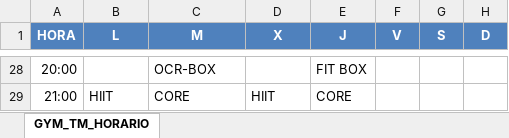
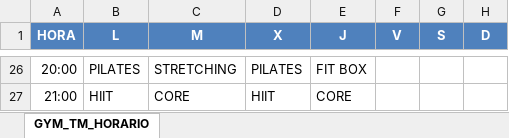
Before and after one commit to pedrocorma/Automatic-gym-class-booking, an Excel workbook: GYM_TM_HORARIO.xlsx, sheet GYM_TM_HORARIO, drawn as a sheet; only a part is shown, gaps mark what is left out; values as stored, in another font and other column widths than the file's, no borders; addresses are those after the commit; the diff covers the shown part only; the diff names each change by its address in the sheet, - before the commit and + after, or states it on an @@ line.

```diff
--- a/GYM_TM_HORARIO.xlsx (sheet GYM_TM_HORARIO)
+++ b/GYM_TM_HORARIO.xlsx (sheet GYM_TM_HORARIO)
-B26 (L): (empty)
+B26 (L): PILATES
-C26 (M): OCR-BOX
+C26 (M): STRETCHING
-D26 (X): (empty)
+D26 (X): PILATES
```
Also changed, not shown: 1 added row, 3 removed rows and 28 edited cells elsewhere in this sheet.
